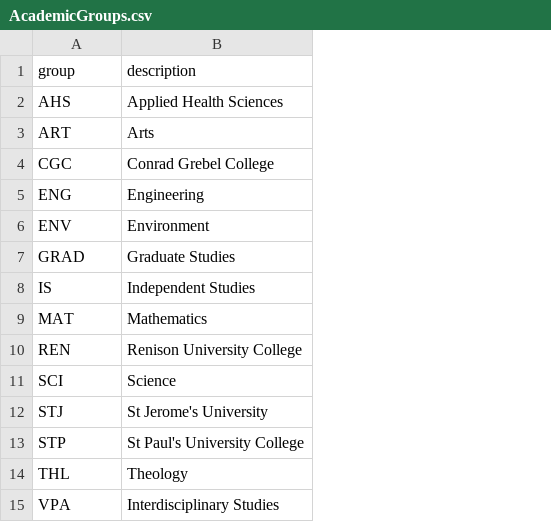
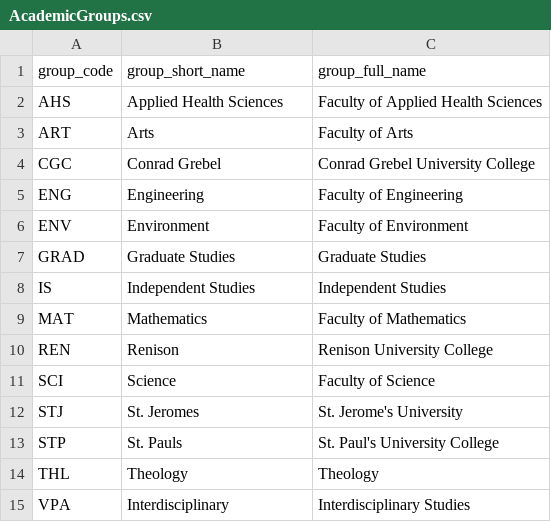
Before and after one commit to uWaterloo/Datasets, a CSV file: Quest/AcademicGroups.csv, drawn as a sheet; removed rows and columns are numbered as before the commit, all else as after; the diff names each change by its address in the sheet, - before the commit and + after, or states it on an @@ line.

Commit message:
Updated codes

```diff
--- a/Quest/AcademicGroups.csv
+++ b/Quest/AcademicGroups.csv
+column C, rows 2-15: Faculty of Applied Health Sciences | Faculty of Arts | Conrad Grebel University College | Faculty of Engineering | Faculty of Environment | Graduate Studies | Independent Studies | Faculty of Mathematics | Renison University College | Faculty of Science | St. Jerome's University | St. Paul's University College | Theology | Interdisciplinary Studies
-row 1: group | description
+row 1: group_code | group_short_name | group_full_name
-B4: Conrad Grebel College
+B4: Conrad Grebel
-B10: Renison University College
+B10: Renison
-B12: St Jerome's University
+B12: St. Jeromes
-B13: St Paul's University College
+B13: St. Pauls
-B15: Interdisciplinary Studies
+B15: Interdisciplinary
```
